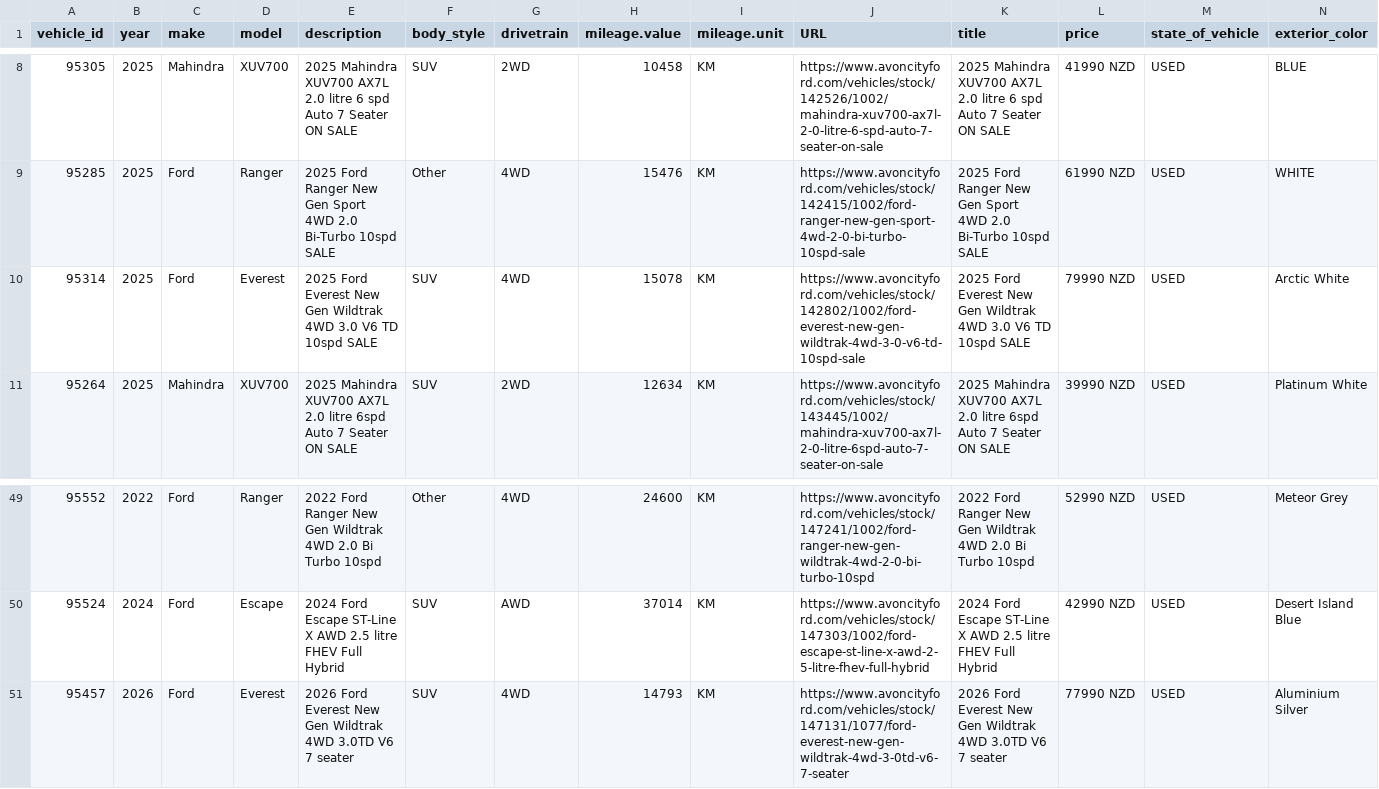
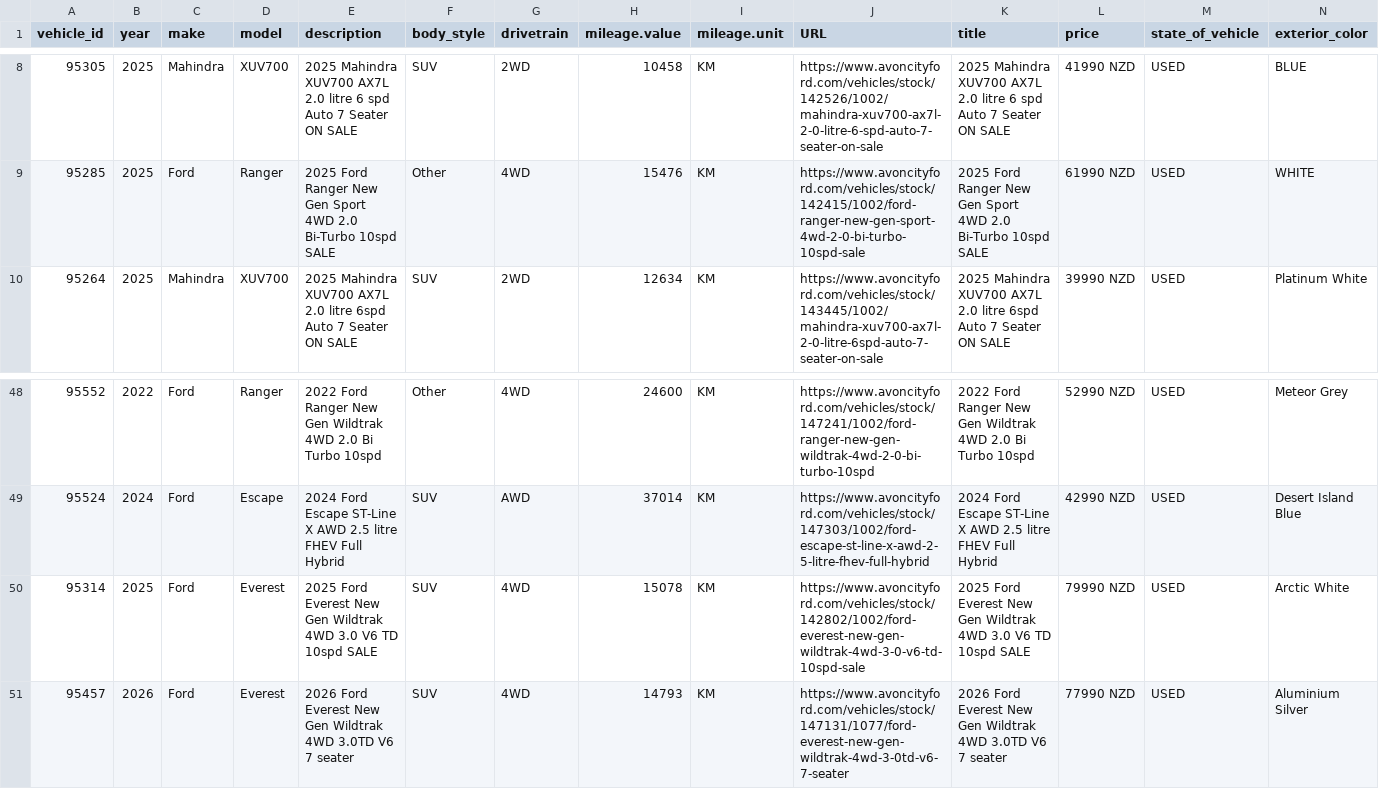
Before and after one commit to AshAcf/acf-meta-feed, a CSV file: public/acf-meta-feed.csv, drawn as a sheet; only a part is shown, gaps mark what is left out; removed rows and columns are numbered as before the commit, all else as after; rows hold the shown columns only; the diff names each change by its address in the sheet, - before the commit and + after, or states it on an @@ line.

Commit message:
Update corrected vehicle feed

```diff
--- a/public/acf-meta-feed.csv
+++ b/public/acf-meta-feed.csv
-row 10: 95314 | 2025 | Ford | Everest | 2025 Ford Everest New Gen Wildtrak 4WD 3.0 V6 TD 10spd SALE | SUV | 4WD | 15078 | KM | https://www.avoncityford.com/vehicles/stock/142802/1002/ford-everest-new-gen-wildtrak-4wd-3-0-v6-td-10spd-sale | 2025 Ford Everest New Gen Wildtrak 4WD 3.0 V6 TD 10spd SALE | 79990 NZD | USED | Arctic White
+row 50: 95314 | 2025 | Ford | Everest | 2025 Ford Everest New Gen Wildtrak 4WD 3.0 V6 TD 10spd SALE | SUV | 4WD | 15078 | KM | https://www.avoncityford.com/vehicles/stock/142802/1002/ford-everest-new-gen-wildtrak-4wd-3-0-v6-td-10spd-sale | 2025 Ford Everest New Gen Wildtrak 4WD 3.0 V6 TD 10spd SALE | 79990 NZD | USED | Arctic White
```
Also changed, not shown: 2 other files.
